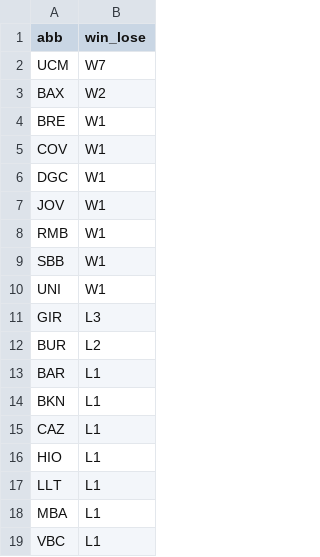
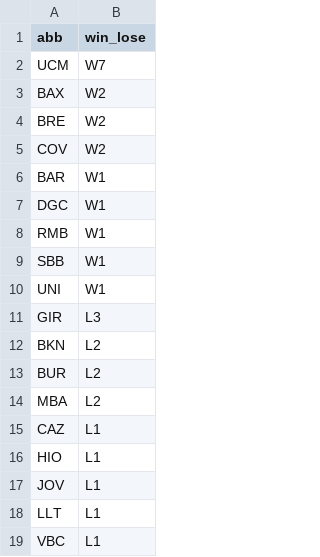
Before and after one commit to IvoVillanueva/pbp-acb-2025-26, a CSV file: data/racha_2025_26.csv, drawn as a sheet.

```diff
--- a/data/racha_2025_26.csv
+++ b/data/racha_2025_26.csv
@@ -3,6 +3,6 @@
 "BAX","W2"
-"BRE","W1"
-"COV","W1"
+"BRE","W2"
+"COV","W2"
+"BAR","W1"
 "DGC","W1"
-"JOV","W1"
 "RMB","W1"
@@ -11,9 +11,9 @@
 "GIR","L3"
+"BKN","L2"
 "BUR","L2"
-"BAR","L1"
-"BKN","L1"
+"MBA","L2"
 "CAZ","L1"
 "HIO","L1"
+"JOV","L1"
 "LLT","L1"
-"MBA","L1"
 "VBC","L1"
```
Also changed, not shown: data/last_result.csv, data/marcadores_2025_26.csv, 1 other file.
